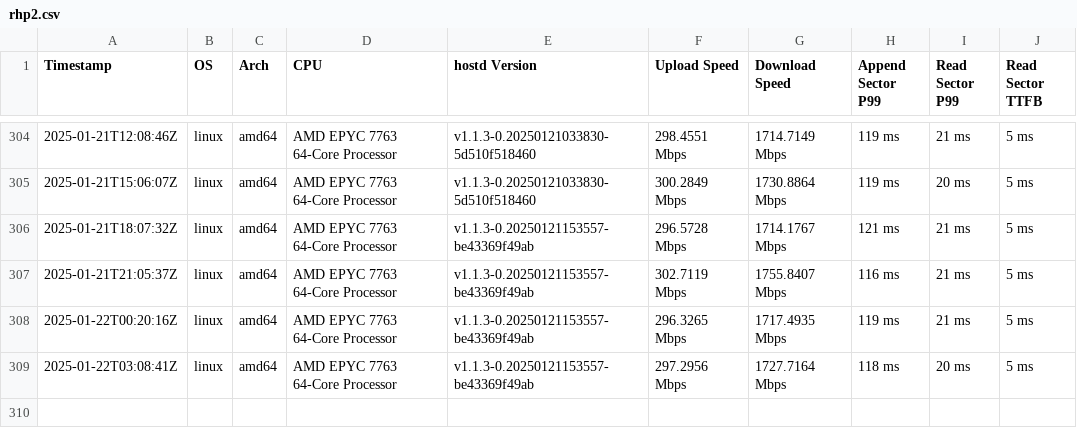
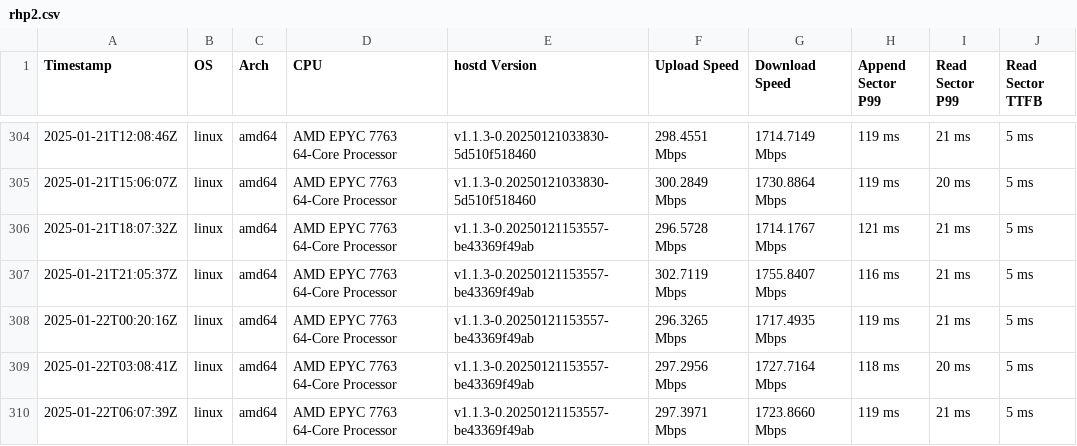
Before and after one commit to SiaFoundation/benchmark, a CSV file: results/rhp2.csv, drawn as a sheet; only a part is shown, gaps mark what is left out.

```diff
--- a/results/rhp2.csv
+++ b/results/rhp2.csv
@@ -309 +309,2 @@ Timestamp,OS,Arch,CPU,hostd Version,Upload Speed,Download Speed,Append Sector P9
 2025-01-22T03:08:41Z,linux,amd64,AMD EPYC 7763 64-Core Processor,v1.1.3-0.20250121153557-be43369f49ab,297.2956 Mbps,1727.7164 Mbps,118 ms,20 ms,5 ms
+2025-01-22T06:07:39Z,linux,amd64,AMD EPYC 7763 64-Core Processor,v1.1.3-0.20250121153557-be43369f49ab,297.3971 Mbps,1723.8660 Mbps,119 ms,21 ms,5 ms
```
Also changed, not shown: results/e2e.csv, results/rhp3.csv, 1 other file.
